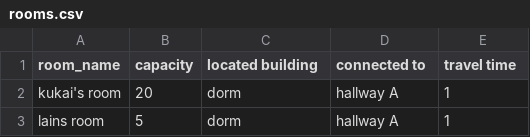
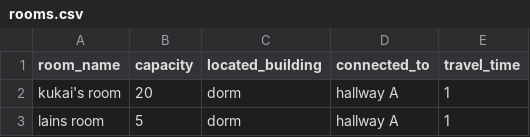
Before and after one commit to kukaiN/modeling_in_python, a CSV file: corona_model/configuration/rooms.csv, drawn as a sheet; only a part is shown.

```diff
--- a/corona_model/configuration/rooms.csv
+++ b/corona_model/configuration/rooms.csv
@@ -1,2 +1,2 @@
-room_name, capacity, located building,connected to,travel time
+room_name, capacity, located_building,connected_to,travel_time
 kukai's room,20, dorm,hallway A,1
```
Also changed, not shown: corona_model/configuration/agents.csv, 11 other files.
